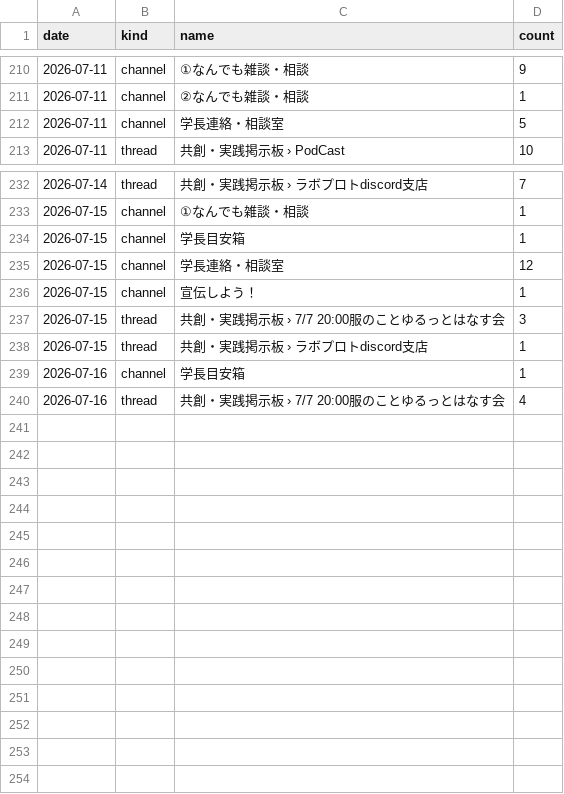
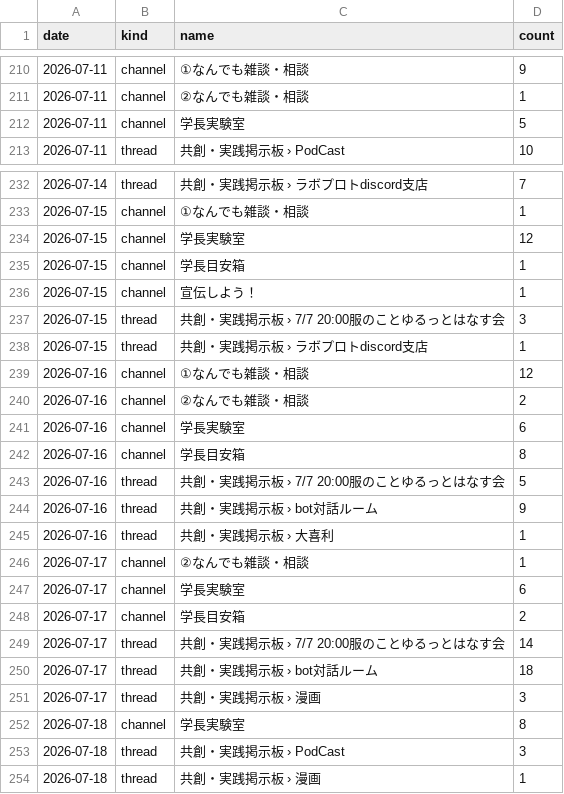
Before and after one commit to uni-scope/DHW, a CSV file: activity_history.csv, drawn as a sheet; only a part is shown, gaps mark what is left out; the diff covers the shown part only.

```diff
--- a/activity_history.csv
+++ b/activity_history.csv
@@ -211,3 +211,3 @@ date,kind,name,count
 2026-07-11,channel,②なんでも雑談・相談,1
-2026-07-11,channel,学長連絡・相談室,5
+2026-07-11,channel,学長実験室,5
 2026-07-11,thread,共創・実践掲示板 › PodCast,10
@@ -233,4 +233,4 @@ date,kind,name,count
 2026-07-15,channel,①なんでも雑談・相談,1
+2026-07-15,channel,学長実験室,12
 2026-07-15,channel,学長目安箱,1
-2026-07-15,channel,学長連絡・相談室,12
 2026-07-15,channel,宣伝しよう！,1
@@ -238,3 +238,17 @@ date,kind,name,count
 2026-07-15,thread,共創・実践掲示板 › ラボプロトdiscord支店,1
-2026-07-16,channel,学長目安箱,1
-2026-07-16,thread,共創・実践掲示板 › 7/7 20:00服のことゆるっとはなす会,4
+2026-07-16,channel,①なんでも雑談・相談,12
+2026-07-16,channel,②なんでも雑談・相談,2
+2026-07-16,channel,学長実験室,6
+2026-07-16,channel,学長目安箱,8
+2026-07-16,thread,共創・実践掲示板 › 7/7 20:00服のことゆるっとはなす会,5
+2026-07-16,thread,共創・実践掲示板 › bot対話ルーム,9
+2026-07-16,thread,共創・実践掲示板 › 大喜利,1
+2026-07-17,channel,②なんでも雑談・相談,1
+2026-07-17,channel,学長実験室,6
+2026-07-17,channel,学長目安箱,2
+2026-07-17,thread,共創・実践掲示板 › 7/7 20:00服のことゆるっとはなす会,14
+2026-07-17,thread,共創・実践掲示板 › bot対話ルーム,18
+2026-07-17,thread,共創・実践掲示板 › 漫画,3
+2026-07-18,channel,学長実験室,8
+2026-07-18,thread,共創・実践掲示板 › PodCast,3
+2026-07-18,thread,共創・実践掲示板 › 漫画,1
```
Also changed, not shown: 3 edited cells elsewhere in this file, metrics_history.csv, 4 other files.
